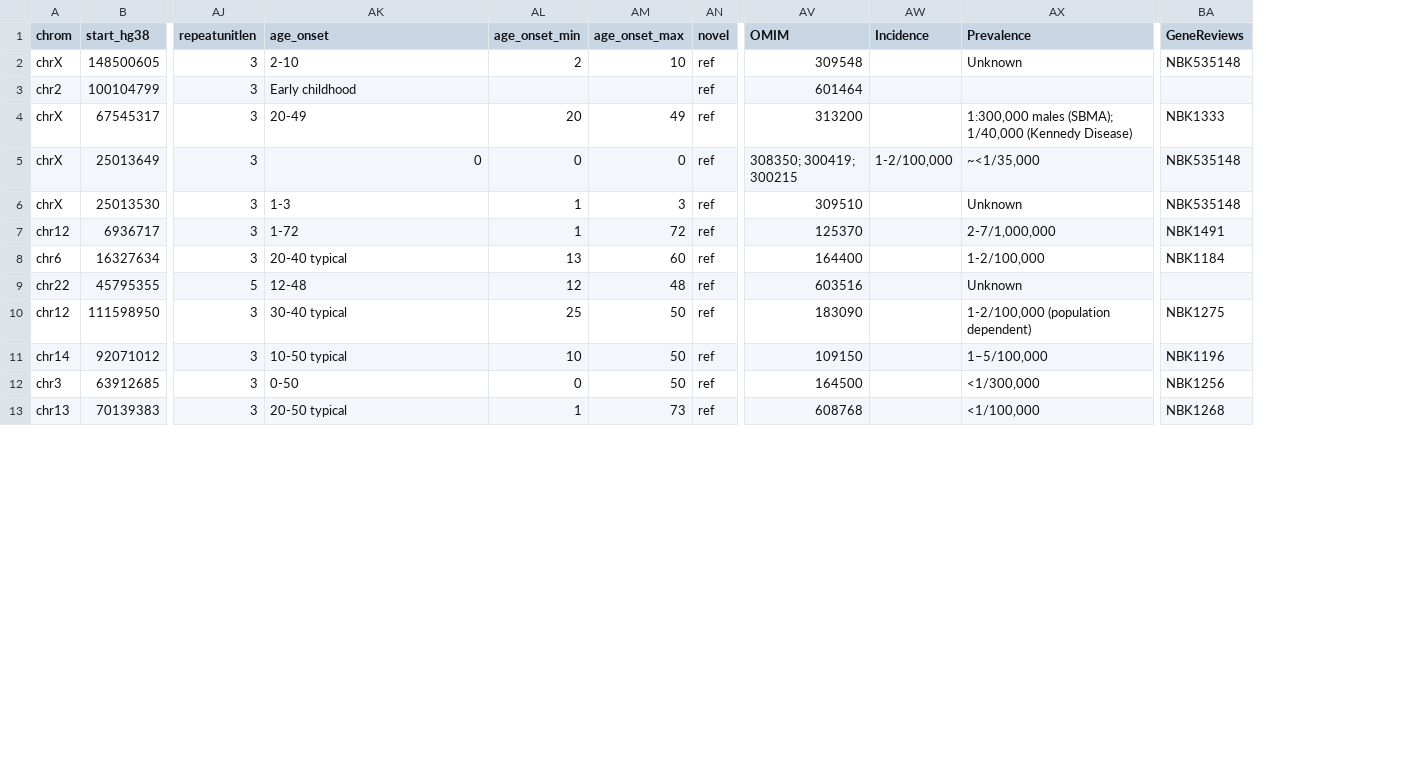
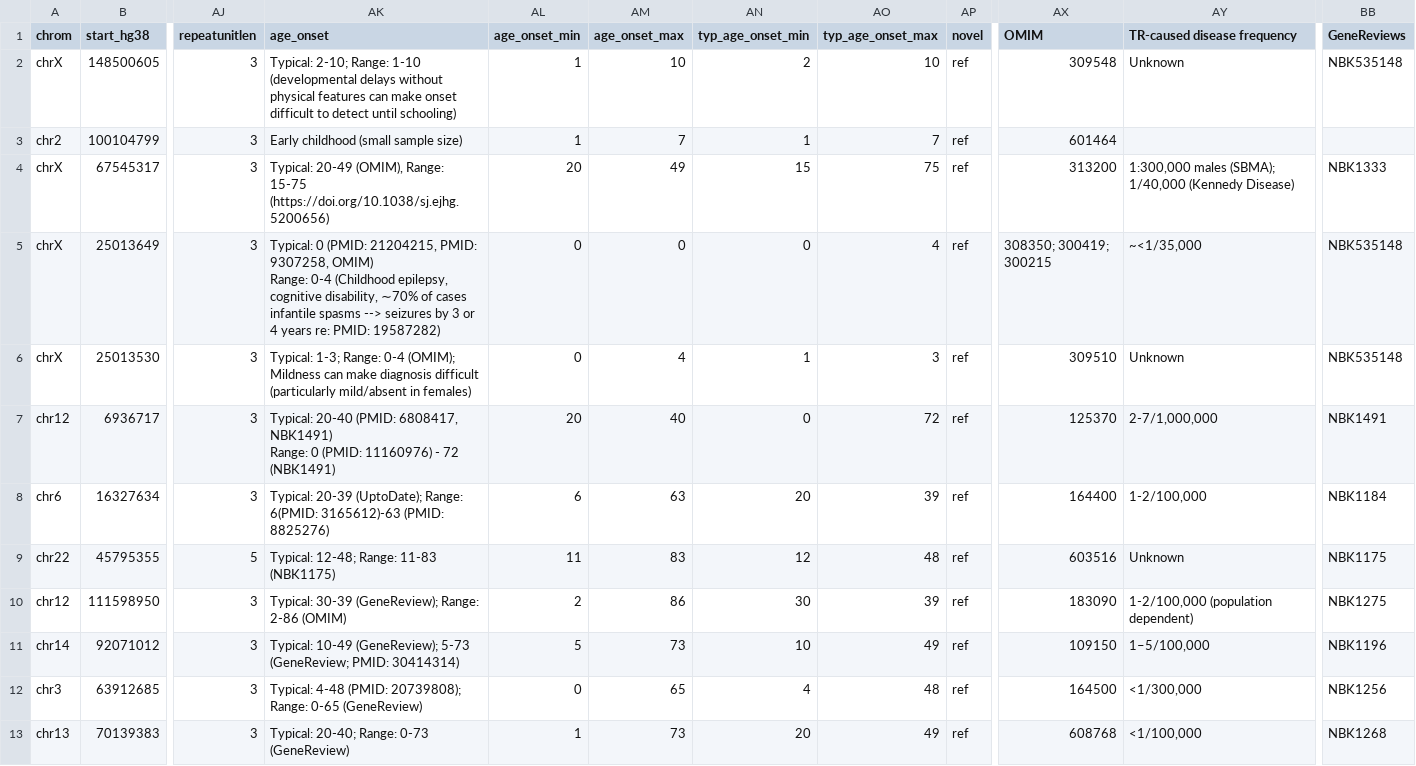
Before and after one commit to dashnowlab/STRchive, a CSV file: data/STR-disease-loci.processed.csv, drawn as a sheet; only a part is shown, gaps mark what is left out; removed rows and columns are numbered as before the commit, all else as after; ↵ is a line break in a cell; the diff covers the shown part only; the diff names each change by its address in the sheet, - before the commit and + after, or states it on an @@ line.

Commit message:
updating age of onset: AFF2 thru NUTM2B-AS1

```diff
--- a/data/STR-disease-loci.processed.csv
+++ b/data/STR-disease-loci.processed.csv
+column AN (typ_age_onset_min), rows 2-13: 2 | 1 | 15 | 0 | 1 | 0 | 20 | 12 | 30 | 10 | 4 | 20
+column AO (typ_age_onset_max), rows 2-13: 10 | 7 | 75 | 4 | 3 | 72 | 39 | 48 | 39 | 49 | 48 | 49
-column AW (Incidence), row 5: 1-2/100,000
-AY1: Prevalence
+AY1: TR-caused disease frequency
-AK2 (age_onset): 2-10
+AK2 (age_onset): Typical: 2-10; Range: 1-10 (developmental delays without physical features can make onset difficult to detect until schooling)
-AL2 (age_onset_min): 2
+AL2 (age_onset_min): 1
-AK3 (age_onset): Early childhood
+AK3 (age_onset): Early childhood (small sample size)
-AL3 (age_onset_min): (empty)
+AL3 (age_onset_min): 1
-AM3 (age_onset_max): (empty)
+AM3 (age_onset_max): 7
-AK4 (age_onset): 20-49
+AK4 (age_onset): Typical: 20-49 (OMIM), Range: 15-75 (https://doi.org/10.1038/sj.ejhg.5200656)
-AK5 (age_onset): 0
+AK5 (age_onset): Typical: 0 (PMID: 21204215, PMID: 9307258, OMIM) ↵ Range: 0-4 (Childhood epilepsy, cognitive disability, ∼70% of cases infantile spasms --> seizures by 3 or 4 years re: PMID: 19587282)
-AK6 (age_onset): 1-3
+AK6 (age_onset): Typical: 1-3; Range: 0-4 (OMIM); Mildness can make diagnosis difficult (particularly mild/absent in females)
-AL6 (age_onset_min): 1
+AL6 (age_onset_min): 0
-AM6 (age_onset_max): 3
+AM6 (age_onset_max): 4
-AK7 (age_onset): 1-72
+AK7 (age_onset): Typical: 20-40 (PMID: 6808417, NBK1491) ↵ Range: 0 (PMID: 11160976) - 72 (NBK1491)
-AL7 (age_onset_min): 1
+AL7 (age_onset_min): 20
-AM7 (age_onset_max): 72
+AM7 (age_onset_max): 40
-AK8 (age_onset): 20-40 typical
+AK8 (age_onset): Typical: 20-39 (UptoDate); Range: 6(PMID: 3165612)-63 (PMID: 8825276)
-AL8 (age_onset_min): 13
+AL8 (age_onset_min): 6
-AM8 (age_onset_max): 60
+AM8 (age_onset_max): 63
-AK9 (age_onset): 12-48
+AK9 (age_onset): Typical: 12-48; Range: 11-83 (NBK1175)
-AL9 (age_onset_min): 12
+AL9 (age_onset_min): 11
-AM9 (age_onset_max): 48
+AM9 (age_onset_max): 83
-BB9 (GeneReviews): (empty)
+BB9 (GeneReviews): NBK1175
-AK10 (age_onset): 30-40 typical
+AK10 (age_onset): Typical: 30-39 (GeneReview); Range: 2-86 (OMIM)
-AL10 (age_onset_min): 25
+AL10 (age_onset_min): 2
-AM10 (age_onset_max): 50
+AM10 (age_onset_max): 86
-AK11 (age_onset): 10-50 typical
+AK11 (age_onset): Typical: 10-49 (GeneReview); 5-73 (GeneReview; PMID: 30414314)
-AL11 (age_onset_min): 10
+AL11 (age_onset_min): 5
-AM11 (age_onset_max): 50
+AM11 (age_onset_max): 73
-AK12 (age_onset): 0-50
+AK12 (age_onset): Typical: 4-48 (PMID: 20739808); Range: 0-65 (GeneReview)
-AM12 (age_onset_max): 50
+AM12 (age_onset_max): 65
-AK13 (age_onset): 20-50 typical
+AK13 (age_onset): Typical: 20-40; Range: 0-73 (GeneReview)
```
Also changed, not shown: 59 edited cells elsewhere in this file.
